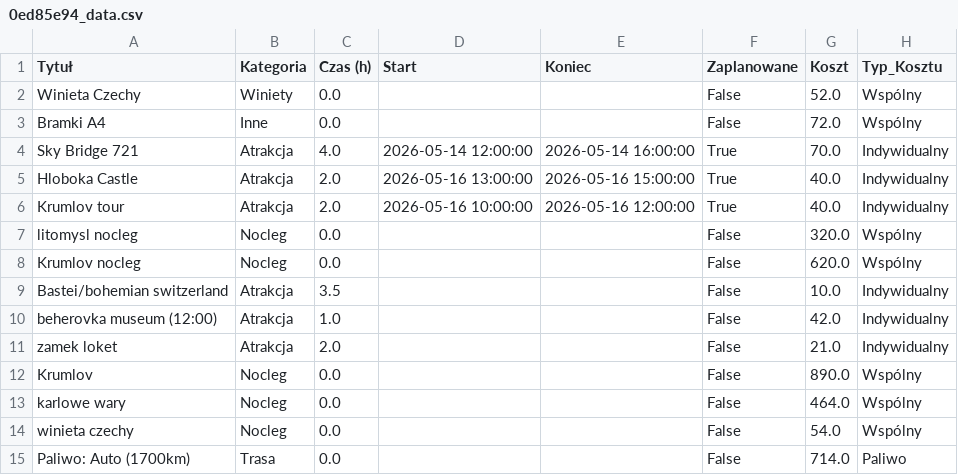
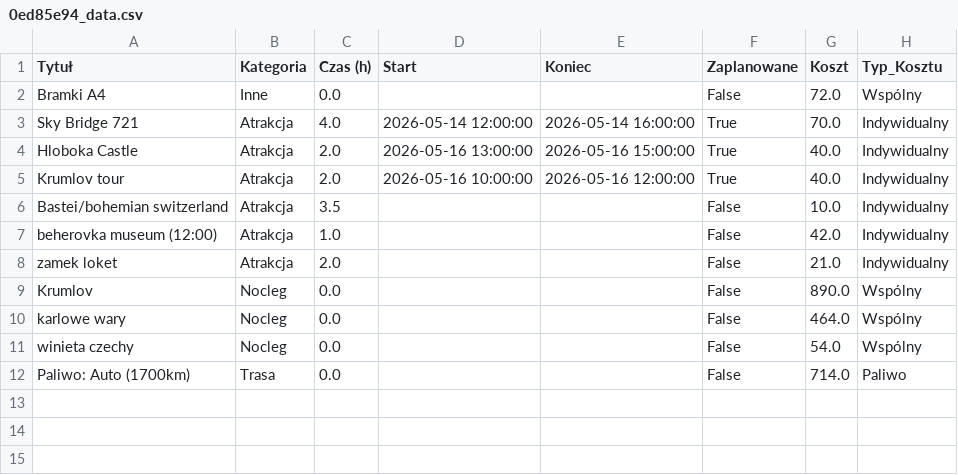
Before and after one commit to PatrykMolo/Zwariowana-Przygoda, a CSV file: 0ed85e94_data.csv, drawn as a sheet.

Commit message:
Update

```diff
--- a/0ed85e94_data.csv
+++ b/0ed85e94_data.csv
@@ -1,3 +1,2 @@
 Tytuł,Kategoria,Czas (h),Start,Koniec,Zaplanowane,Koszt,Typ_Kosztu
-Winieta Czechy,Winiety,0.0,,,False,52.0,Wspólny
 Bramki A4,Inne,0.0,,,False,72.0,Wspólny
@@ -6,4 +5,2 @@ Hloboka Castle,Atrakcja,2.0,2026-05-16 13:00:00,2026-05-16 15:00:00,True,40.0,In
 Krumlov tour,Atrakcja,2.0,2026-05-16 10:00:00,2026-05-16 12:00:00,True,40.0,Indywidualny
-litomysl nocleg,Nocleg,0.0,,,False,320.0,Wspólny
-Krumlov nocleg,Nocleg,0.0,,,False,620.0,Wspólny
 Bastei/bohemian switzerland,Atrakcja,3.5,,,False,10.0,Indywidualny
```
